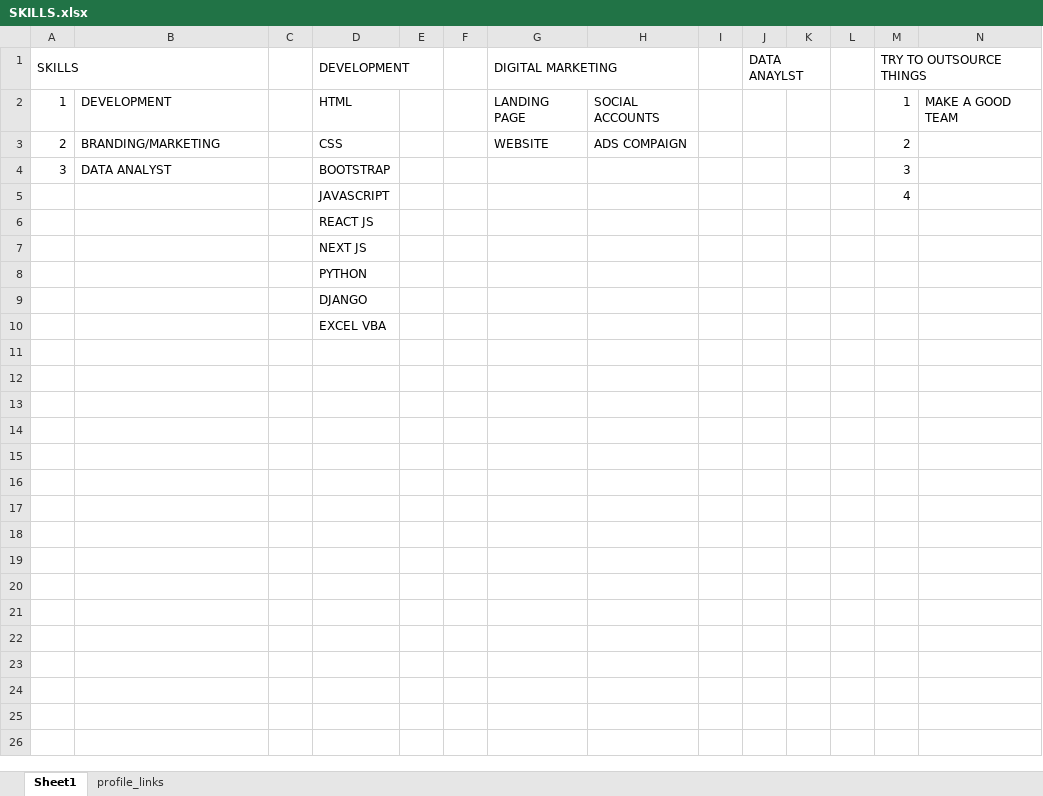
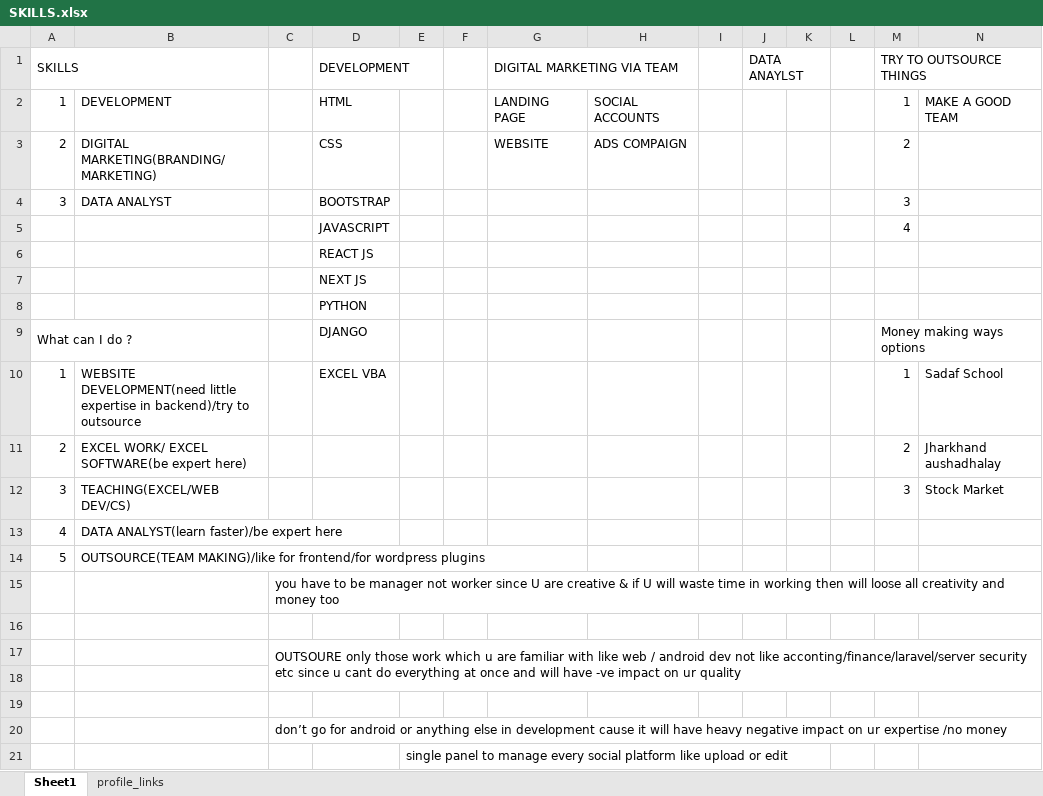
Before and after one commit to Talib111/IMP_EXCEL, an Excel workbook: SKILLS.xlsx, sheet Sheet1, drawn as a sheet; values as stored, in another font and other column widths than the file's, no cell formats; conditional formats not drawn; addresses are those after the commit; the diff names each change by its address in the sheet, - before the commit and + after, or states it on an @@ line.

```diff
--- a/SKILLS.xlsx (sheet Sheet1)
+++ b/SKILLS.xlsx (sheet Sheet1)
-G1: DIGITAL MARKETING
+G1: DIGITAL MARKETING VIA TEAM
-B3: BRANDING/MARKETING
+B3: DIGITAL MARKETING(BRANDING/MARKETING)
+row 9: What can I do ? |  |  | DJANGO |  |  |  |  |  |  |  |  | Money making ways options
+row 10: 1 | WEBSITE DEVELOPMENT(need little expertise in backend)/try to outsource |  | EXCEL VBA |  |  |  |  |  |  |  |  | 1 | Sadaf School
+row 11: 2 | EXCEL WORK/ EXCEL SOFTWARE(be expert here) |  |  |  |  |  |  |  |  |  |  | 2 | Jharkhand aushadhalay
+row 12: 3 | TEACHING(EXCEL/WEB DEV/CS) |  |  |  |  |  |  |  |  |  |  | 3 | Stock Market
+row 13: 4 | DATA ANALYST(learn faster)/be expert here
+row 14: 5 | OUTSOURCE(TEAM MAKING)/like for frontend/for wordpress plugins
+row 15:  |  | you have to be manager not worker since U are creative & if U will waste time in working then will loose all creativity and money too
-D16 (DEVELOPMENT): DJANGO
+D16 (DEVELOPMENT): (empty)
+row 17:  |  | OUTSOURE only those work which u are familiar with like web / android dev not like acconting/finance/laravel/server security etc since u cant do everything at once and will have -ve impact on ur quality
-D18 (DEVELOPMENT): EXCEL VBA
+D18 (DEVELOPMENT): (empty)
+row 19: (empty)
+row 20:  |  | don’t go for android or anything else in development cause it will have heavy negative impact on ur expertise /no money
+row 21:  |  |  |  | single panel to manage every social platform like upload or edit
```
Also changed, not shown: cell formats, DAILY TARGET STATUS.xlsx, 1 other file.
